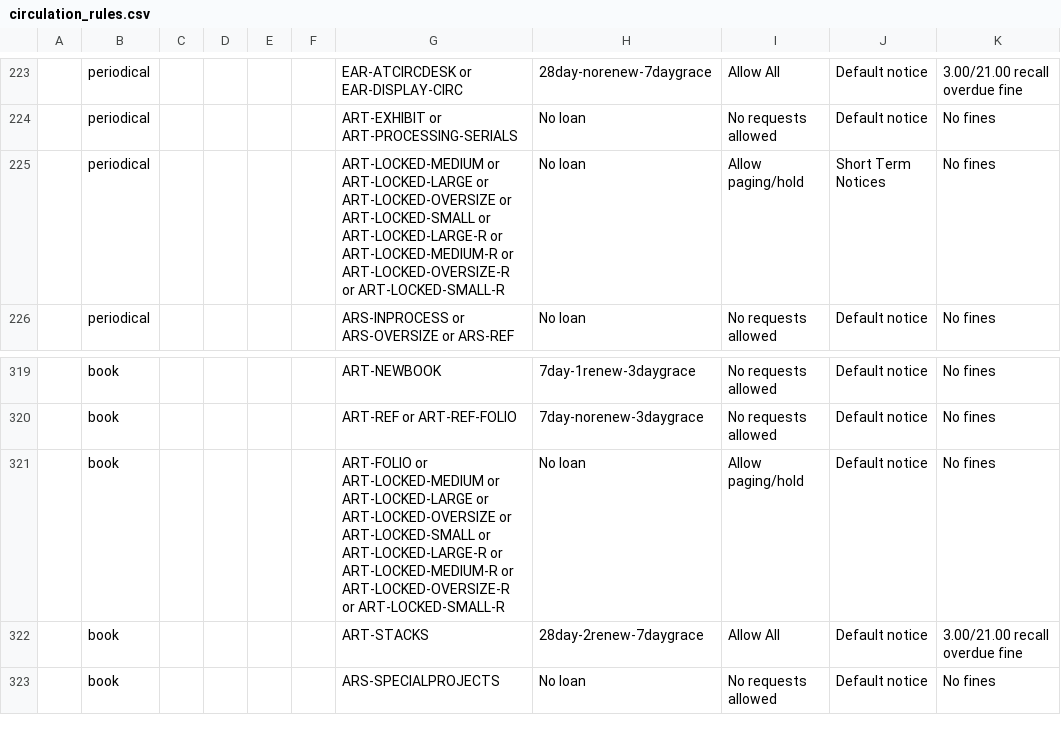
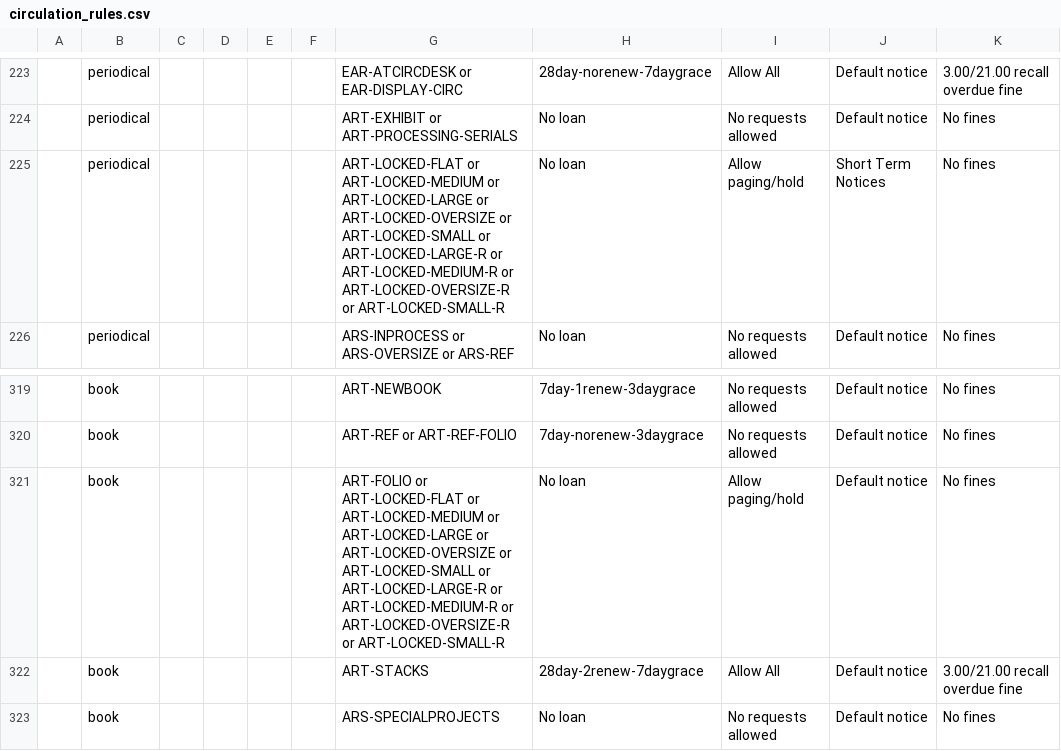
Before and after one commit to sul-dlss/SearchWorks, a CSV file: config/folio/prod/circulation_rules.csv, drawn as a sheet; only a part is shown, gaps mark what is left out; the diff names each change by its address in the sheet, - before the commit and + after, or states it on an @@ line.

```diff
--- a/config/folio/prod/circulation_rules.csv
+++ b/config/folio/prod/circulation_rules.csv
-G225: ART-LOCKED-MEDIUM or…
+G225: ART-LOCKED-FLAT or ART-LOCKED-MEDIUM or…
-G321: ART-FOLIO or ART-LOCKED-MEDIUM or…
+G321: ART-FOLIO or ART-LOCKED-FLAT or ART-LOCKED-MEDIUM or…
```
Also changed, not shown: config/folio/prod/locations.csv, 2 other files.
